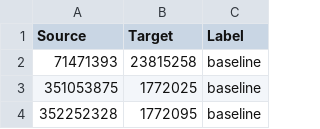
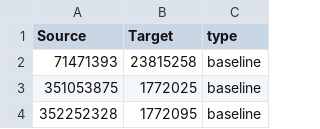
Before and after one commit to rbsteinm/EPFL-Courses-Graph-Representation, a CSV file: dataProcessing/data/output/edges_LDA_undir_2016.csv, drawn as a sheet; only a part is shown.

```diff
--- a/dataProcessing/data/output/edges_LDA_undir_2016.csv
+++ b/dataProcessing/data/output/edges_LDA_undir_2016.csv
@@ -1,2 +1,2 @@
-Source,Target,Label
+Source,Target,type
 71471393,23815258,baseline
```
Also changed, not shown: 14 other files.
